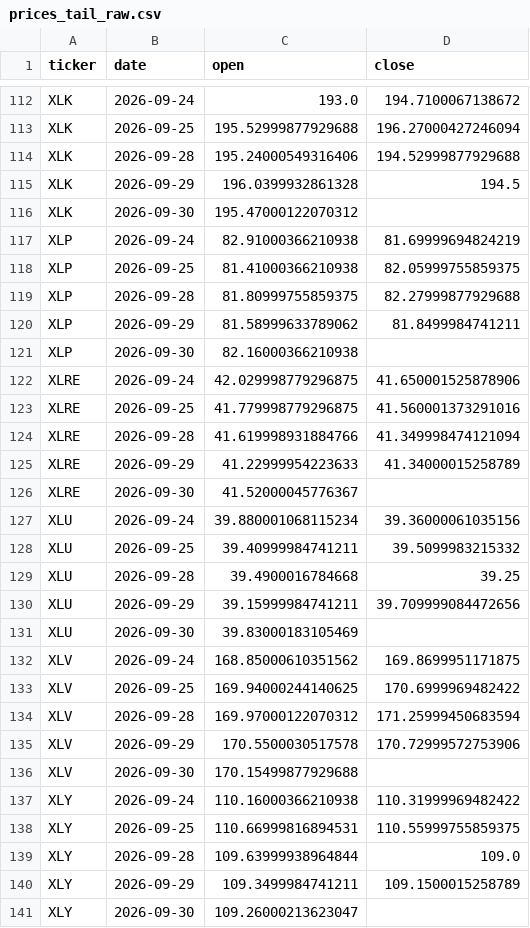
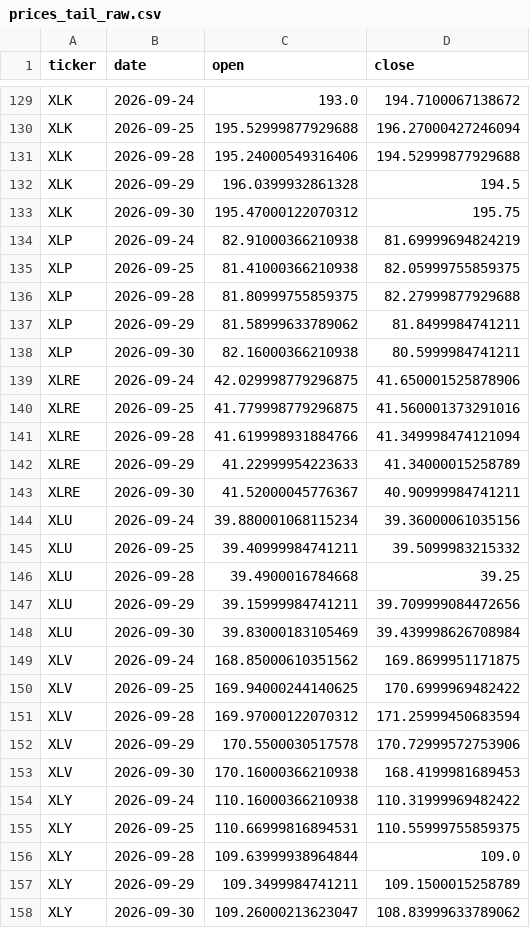
Before and after one commit to yaziuma/JUSLAG, a CSV file: data/raw/2026-10-01/prices_tail_raw.csv, drawn as a sheet; only a part is shown, gaps mark what is left out; the diff covers the shown part only.

```diff
--- a/data/raw/2026-10-01/prices_tail_raw.csv
+++ b/data/raw/2026-10-01/prices_tail_raw.csv
@@ -115,3 +132,3 @@ XLK,2026-09-28,195.24000549316406,194.52999877929688
 XLK,2026-09-29,196.0399932861328,194.5
-XLK,2026-09-30,195.47000122070312,
+XLK,2026-09-30,195.47000122070312,195.75
 XLP,2026-09-24,82.91000366210938,81.69999694824219
@@ -120,3 +137,3 @@ XLP,2026-09-28,81.80999755859375,82.27999877929688
 XLP,2026-09-29,81.58999633789062,81.8499984741211
-XLP,2026-09-30,82.16000366210938,
+XLP,2026-09-30,82.16000366210938,80.5999984741211
 XLRE,2026-09-24,42.029998779296875,41.650001525878906
@@ -125,3 +142,3 @@ XLRE,2026-09-28,41.619998931884766,41.349998474121094
 XLRE,2026-09-29,41.22999954223633,41.34000015258789
-XLRE,2026-09-30,41.52000045776367,
+XLRE,2026-09-30,41.52000045776367,40.90999984741211
 XLU,2026-09-24,39.880001068115234,39.36000061035156
@@ -130,3 +147,3 @@ XLU,2026-09-28,39.4900016784668,39.25
 XLU,2026-09-29,39.15999984741211,39.709999084472656
-XLU,2026-09-30,39.83000183105469,
+XLU,2026-09-30,39.83000183105469,39.439998626708984
 XLV,2026-09-24,168.85000610351562,169.8699951171875
@@ -135,3 +152,3 @@ XLV,2026-09-28,169.97000122070312,171.25999450683594
 XLV,2026-09-29,170.5500030517578,170.72999572753906
-XLV,2026-09-30,170.15499877929688,
+XLV,2026-09-30,170.16000366210938,168.4199981689453
 XLY,2026-09-24,110.16000366210938,110.31999969482422
@@ -140,2 +157,2 @@ XLY,2026-09-28,109.63999938964844,109.0
 XLY,2026-09-29,109.3499984741211,109.1500015258789
-XLY,2026-09-30,109.26000213623047,
+XLY,2026-09-30,109.26000213623047,108.83999633789062
```
Also changed, not shown: 17 added rows and 5 edited cells elsewhere in this file, data/processed/2026-10-01/signals.csv, data/raw/2026-10-01/prices_tail_adjusted.csv, 6 other files.
